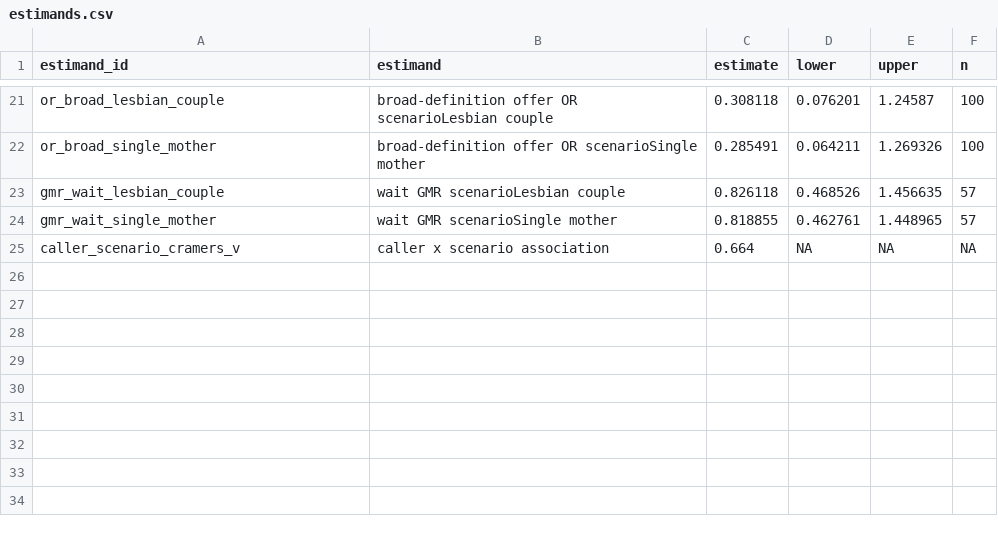
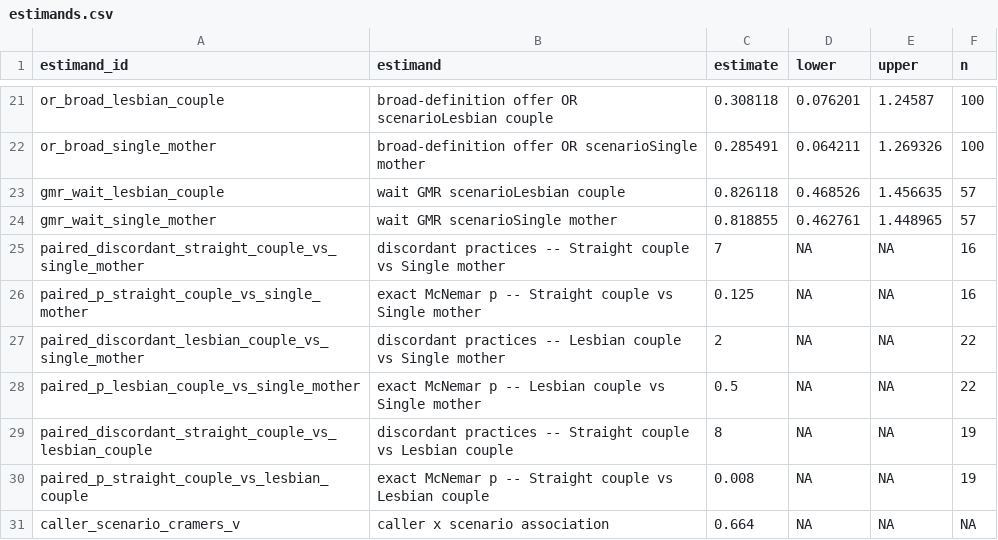
Before and after one commit to mufflyt/LABUBU, a CSV file: mysterycall_outputs/estimands.csv, drawn as a sheet; only a part is shown, gaps mark what is left out; the diff names each change by its address in the sheet, - before the commit and + after, or states it on an @@ line.

```diff
--- a/mysterycall_outputs/estimands.csv
+++ b/mysterycall_outputs/estimands.csv
+row 25: paired_discordant_straight_couple_vs_single_mother | discordant practices -- Straight couple vs Single mother | 7 | NA | NA | 16
+row 26: paired_p_straight_couple_vs_single_mother | exact McNemar p -- Straight couple vs Single mother | 0.125 | NA | NA | 16
+row 27: paired_discordant_lesbian_couple_vs_single_mother | discordant practices -- Lesbian couple vs Single mother | 2 | NA | NA | 22
+row 28: paired_p_lesbian_couple_vs_single_mother | exact McNemar p -- Lesbian couple vs Single mother | 0.5 | NA | NA | 22
+row 29: paired_discordant_straight_couple_vs_lesbian_couple | discordant practices -- Straight couple vs Lesbian couple | 8 | NA | NA | 19
+row 30: paired_p_straight_couple_vs_lesbian_couple | exact McNemar p -- Straight couple vs Lesbian couple | 0.008 | NA | NA | 19
```
Also changed, not shown: mysterycall_outputs/matched_acceptance_wide.csv, mysterycall_outputs/matched_reached_wide.csv, 16 other files.
